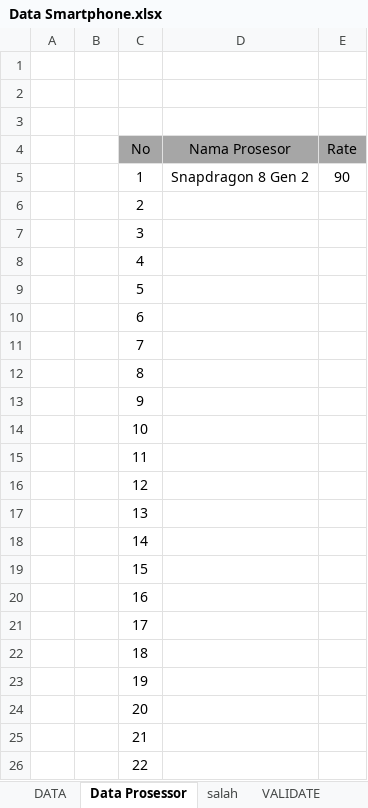
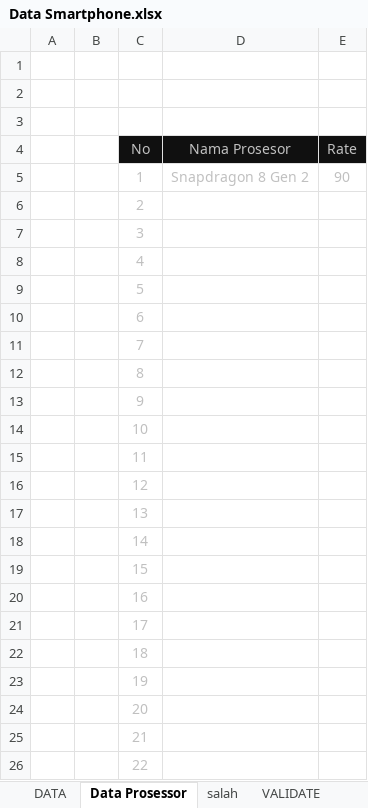
Before and after one commit to whyyy-project/SIRESE, an Excel workbook: backup/Data Smartphone.xlsx, sheet Data Prosessor, drawn as a sheet; values as stored, in another font and other column widths than the file's, no borders; the diff names each change by its address in the sheet, - before the commit and + after, or states it on an @@ line.

```diff
--- a/backup/Data Smartphone.xlsx (sheet Data Prosessor)
+++ b/backup/Data Smartphone.xlsx (sheet Data Prosessor)
-C4:E5 text colour: black
+C4:E5 text colour: #C0C0C0
-C4:E4 fill: #A6A6A6
+C4:E4 fill: #101010
-C6:C26 text colour: black
+C6:C26 text colour: #C0C0C0
```
Also changed, not shown: sheet salah, sheet DATA, sheet VALIDATE, 30 other files.
